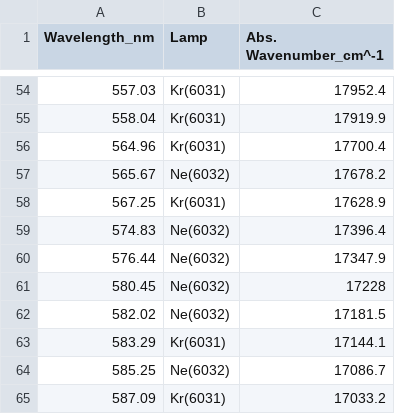
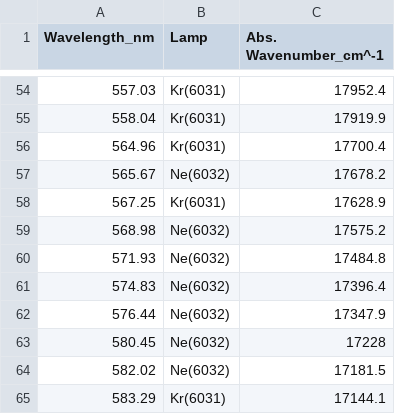
Before and after one commit to Ryusuke-Natsui/raman-calibration-pwa, a CSV file: data/calibration_lamps_data_for_ThomasLab.csv, drawn as a sheet; only a part is shown, gaps mark what is left out; the shorter side is filled out with more unchanged rows.

```diff
--- a/data/calibration_lamps_data_for_ThomasLab.csv
+++ b/data/calibration_lamps_data_for_ThomasLab.csv
@@ -58,2 +58,4 @@ Wavelength_nm,Lamp,Abs. Wavenumber_cm^-1
 567.25,Kr(6031),17628.9
+568.98,Ne(6032),17575.2
+571.93,Ne(6032),17484.8
 574.83,Ne(6032),17396.4
```
Also changed, not shown: 5 other files.
